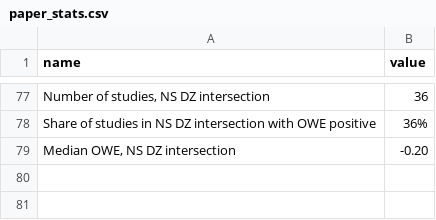
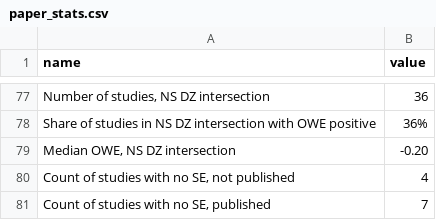
Before and after one commit to Economic/owe_review, a CSV file: docs/paper_stats.csv, drawn as a sheet; only a part is shown, gaps mark what is left out.

Commit message:
add some remaining stats

```diff
--- a/docs/paper_stats.csv
+++ b/docs/paper_stats.csv
@@ -79 +79,3 @@ Share of studies in NS DZ intersection with OWE positive,36%
 "Median OWE, NS DZ intersection",-0.20
+"Count of studies with no SE, not published",4
+"Count of studies with no SE, published",7
```
Also changed, not shown: 1 other file.
